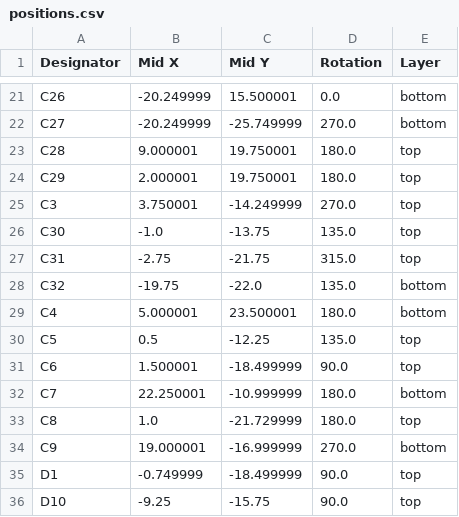
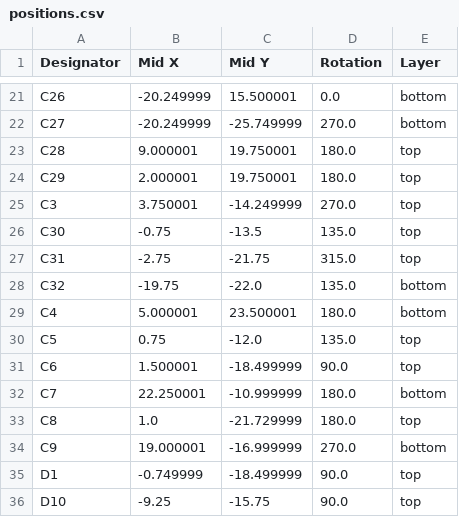
Before and after one commit to banbatakumi/AutonomousCar, a CSV file: Circuit/MainBoard_V3/production/positions.csv, drawn as a sheet; only a part is shown, gaps mark what is left out.

```diff
--- a/Circuit/MainBoard_V3/production/positions.csv
+++ b/Circuit/MainBoard_V3/production/positions.csv
@@ -25,3 +25,3 @@ C29,2.000001,19.750001,180.0,top
 C3,3.750001,-14.249999,270.0,top
-C30,-1.0,-13.75,135.0,top
+C30,-0.75,-13.5,135.0,top
 C31,-2.75,-21.75,315.0,top
@@ -29,3 +29,3 @@ C32,-19.75,-22.0,135.0,bottom
 C4,5.000001,23.500001,180.0,bottom
-C5,0.5,-12.25,135.0,top
+C5,0.75,-12.0,135.0,top
 C6,1.500001,-18.499999,90.0,top
```
Also changed, not shown: 12 other files.
